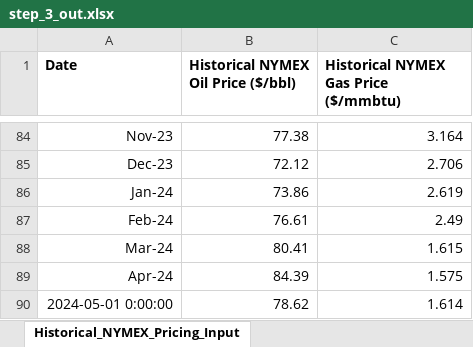
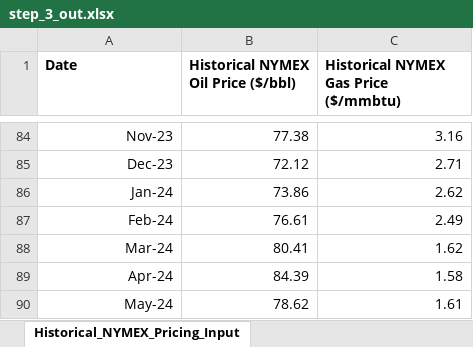
Before and after one commit to DaniyalFaraz2003/Excel-LOS-Automation, an Excel workbook: bot_outputs/step_3_out.xlsx, sheet Historical_NYMEX_Pricing_Input, drawn as a sheet; only a part is shown, gaps mark what is left out; values as stored, in another font and other column widths than the file's, no borders; removed rows and columns are numbered as before the commit, all else as after; the diff covers the shown part only; the diff names each change by its address in the sheet, - before the commit and + after, or states it on an @@ line.

```diff
--- a/bot_outputs/step_3_out.xlsx (sheet Historical_NYMEX_Pricing_Input)
+++ b/bot_outputs/step_3_out.xlsx (sheet Historical_NYMEX_Pricing_Input)
-C84: 3.164
+C84: 3.16
-C85: 2.706
+C85: 2.71
-C86: 2.619
+C86: 2.62
-C88: 1.615
+C88: 1.62
-C89: 1.575
+C89: 1.58
-row 90: 2024-05-01 0:00:00 | 78.62 | 1.614
+row 90: May-24 | 78.62 | 1.61
```
Also changed, not shown: 77 edited cells elsewhere in this sheet, bot_outputs/step_0_out.xlsx, bot_outputs/step_1_out.xlsx, 7 other files.
